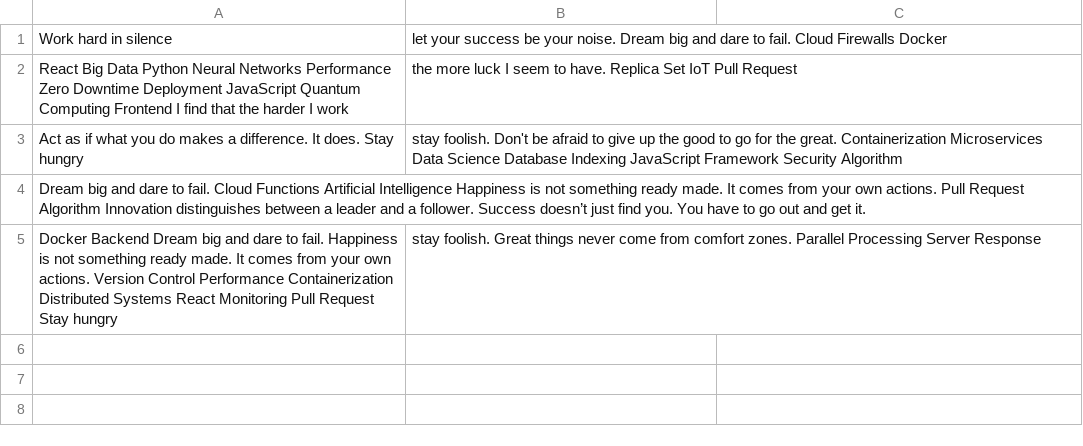
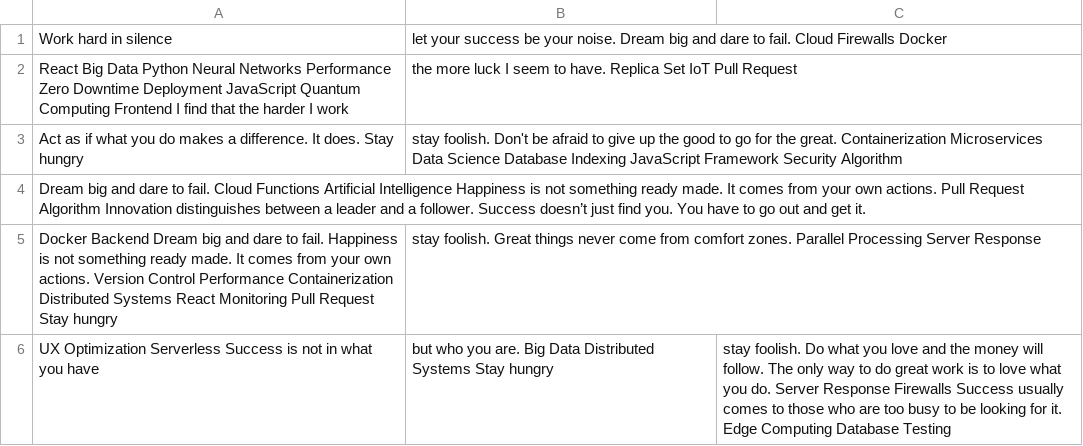
Before and after one commit to basest-selves/tekora2632, a CSV file: logs/data.csv, drawn as a sheet.

```diff
--- a/logs/data.csv
+++ b/logs/data.csv
@@ -5 +5,2 @@ Dream big and dare to fail. Cloud Functions Artificial Intelligence Happiness is
 Docker Backend Dream big and dare to fail. Happiness is not something ready made. It comes from your own actions. Version Control Performance Containerization Distributed Systems React Monitoring Pull Request Stay hungry, stay foolish. Great things never come from comfort zones. Parallel Processing Server Response
+UX Optimization Serverless Success is not in what you have, but who you are. Big Data Distributed Systems Stay hungry, stay foolish. Do what you love and the money will follow. The only way to do great work is to love what you do. Server Response Firewalls Success usually comes to those who are too busy to be looking for it. Edge Computing Database Testing
```
Also changed, not shown: logs/mock_data.csv, 2 other files.
